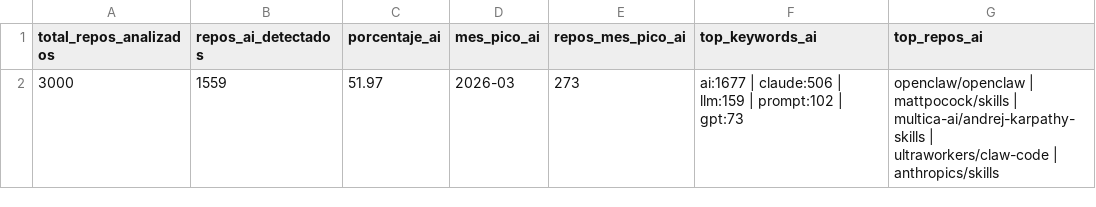
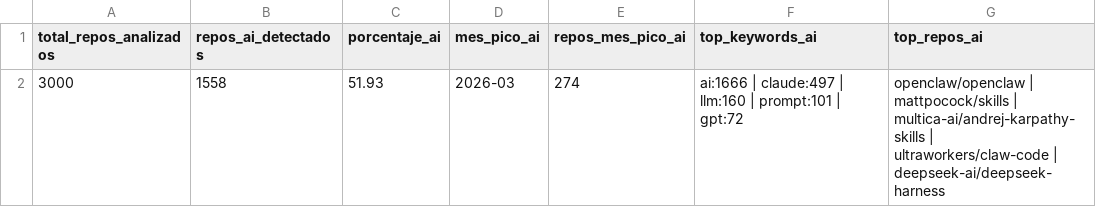
Before and after one commit to Sam-24-dev/Technology-trend-analysis-platform, a CSV file: datos/github_ai_repos_insights.csv, drawn as a sheet.

```diff
--- a/datos/github_ai_repos_insights.csv
+++ b/datos/github_ai_repos_insights.csv
@@ -1,2 +1,2 @@
 total_repos_analizados,repos_ai_detectados,porcentaje_ai,mes_pico_ai,repos_mes_pico_ai,top_keywords_ai,top_repos_ai
-3000,1559,51.97,2026-03,273,ai:1677 | claude:506 | llm:159 | prompt:102 | gpt:73,openclaw/openclaw | mattpocock/skills | multica-ai/andrej-karpathy-skills | ultraworkers/claw-code | anthropics/skills
+3000,1558,51.93,2026-03,274,ai:1666 | claude:497 | llm:160 | prompt:101 | gpt:72,openclaw/openclaw | mattpocock/skills | multica-ai/andrej-karpathy-skills | ultraworkers/claw-code | deepseek-ai/deepseek-harness
```
Also changed, not shown: datos/github_correlacion.csv, datos/github_repos_2025.csv, 25 other files.
